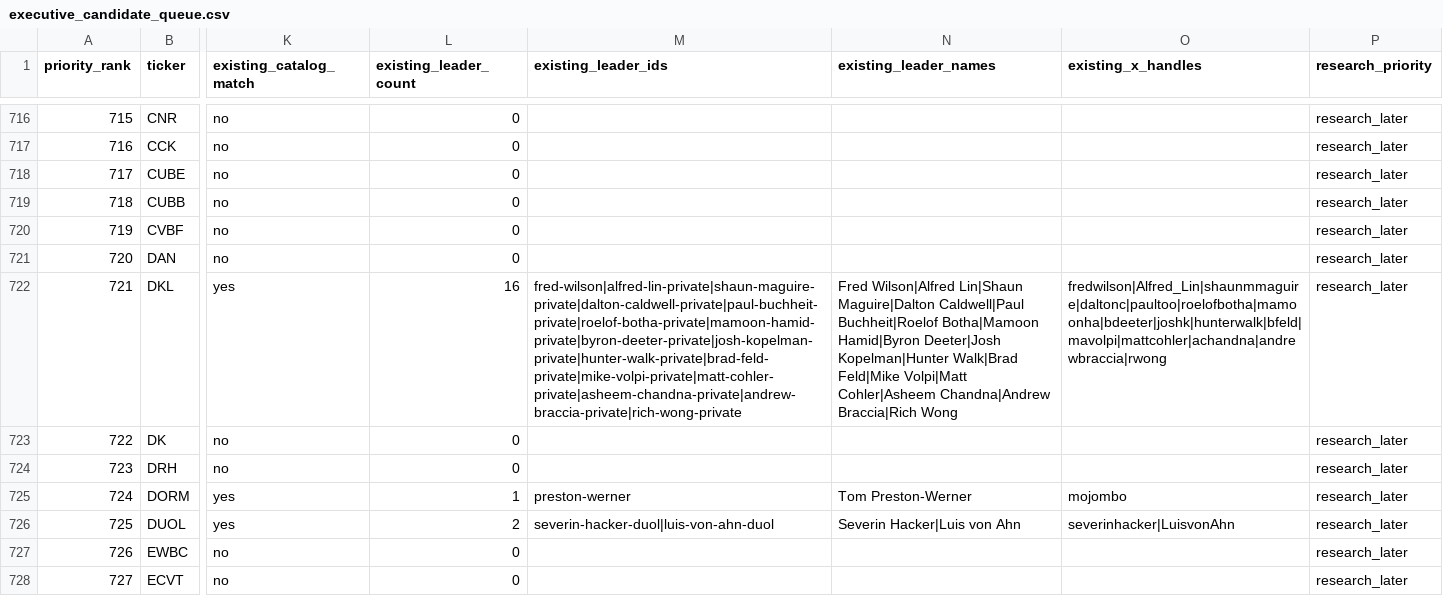
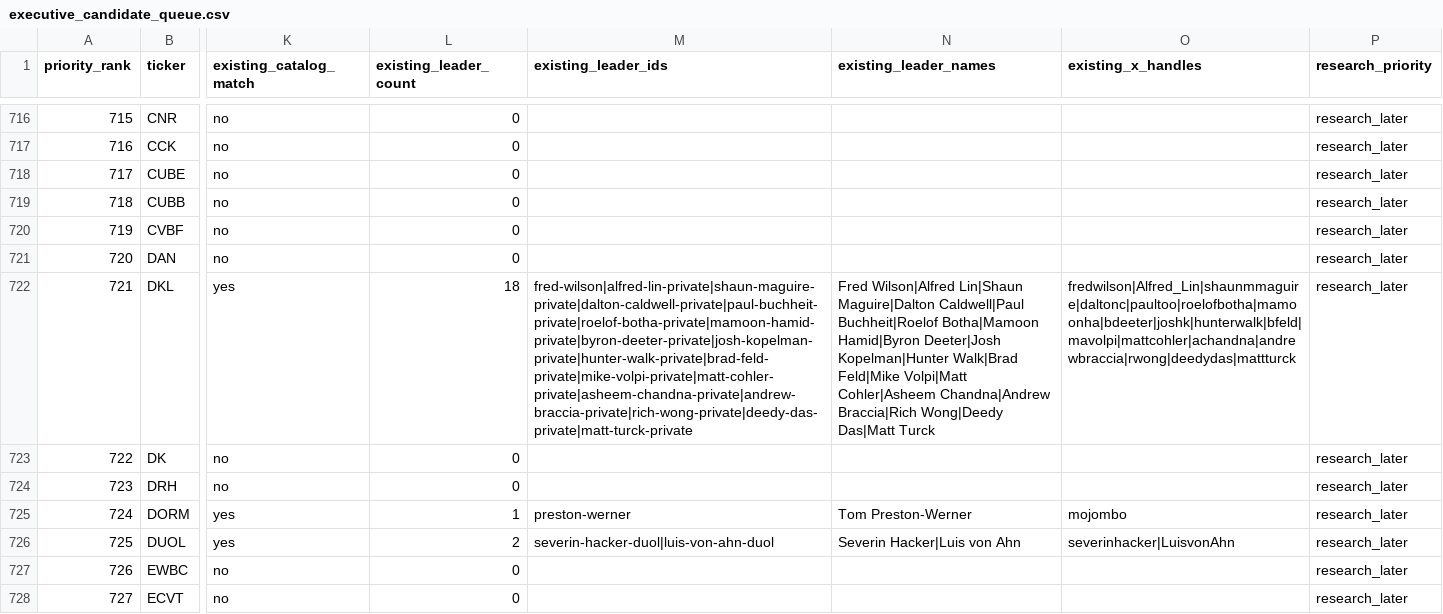
Before and after one commit to 254684589-max/ooglex-site, a CSV file: data/tech-leaders/executive_candidate_queue.csv, drawn as a sheet; only a part is shown, gaps mark what is left out; the diff covers the shown part only; the diff names each change by its address in the sheet, - before the commit and + after, or states it on an @@ line.

```diff
--- a/data/tech-leaders/executive_candidate_queue.csv
+++ b/data/tech-leaders/executive_candidate_queue.csv
-L722 (existing_leader_count): 16
+L722 (existing_leader_count): 18
-M722 (existing_leader_ids): fred-wilson|alfred-lin-private|shaun-maguire-private|dalton-caldwell-private|paul-buchheit-private|roelof-botha-private|mamoon-hamid-private|byron-deeter-private|josh-kopelman-private|hunter-walk-private|brad-feld-private|mike-volpi-private|matt-cohler-private|asheem-chandna-private|andrew-braccia-private|rich-wong-private
+M722 (existing_leader_ids): fred-wilson|alfred-lin-private|shaun-maguire-private|dalton-caldwell-private|paul-buchheit-private|roelof-botha-private|mamoon-hamid-private|byron-deeter-private|josh-kopelman-private|hunter-walk-private|brad-feld-private|mike-volpi-private|matt-cohler-private|asheem-chandna-private|andrew-braccia-private|rich-wong-private|deedy-das-private|matt-turck-private
-N722 (existing_leader_names): …Chandna|Andrew Braccia|Rich Wong
+N722 (existing_leader_names): …Chandna|Andrew Braccia|Rich Wong|Deedy Das|Matt Turck
-O722 (existing_x_handles): fredwilson|Alfred_Lin|shaunmmaguire|daltonc|paultoo|roelofbotha|mamoonha|bdeeter|joshk|hunterwalk|bfeld|mavolpi|mattcohler|achandna|andrewbraccia|rwong
+O722 (existing_x_handles): fredwilson|Alfred_Lin|shaunmmaguire|daltonc|paultoo|roelofbotha|mamoonha|bdeeter|joshk|hunterwalk|bfeld|mavolpi|mattcohler|achandna|andrewbraccia|rwong|deedydas|mattturck
```
Also changed, not shown: 90 edited cells elsewhere in this file, 1 other file.
